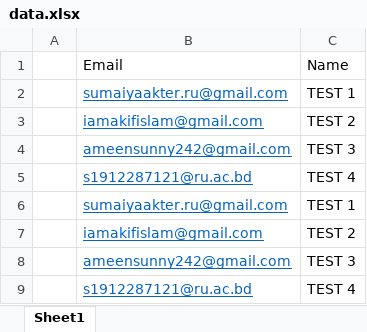
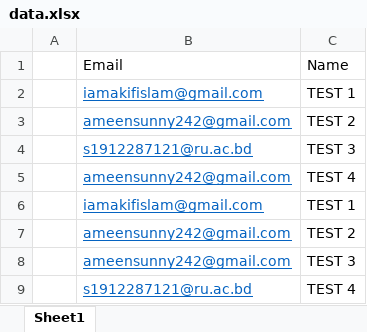
Before and after one commit to akifislam/Excel-to-CertificateGenerator, an Excel workbook: data.xlsx, sheet Sheet1, drawn as a sheet; values as stored, in another font and other column widths than the file's, no borders; removed rows and columns are numbered as before the commit, all else as after; the diff names each change by its address in the sheet, - before the commit and + after, or states it on an @@ line.

```diff
--- a/data.xlsx (sheet Sheet1)
+++ b/data.xlsx (sheet Sheet1)
-row 2:  | sumaiyaakter.ru@gmail.com | TEST 1
-C2: TEST 2
+C2: TEST 1
-C3: TEST 3
+C3: TEST 2
-C4: TEST 4
+C4: TEST 3
+row 5:  | ameensunny242@gmail.com | TEST 4
-B6: sumaiyaakter.ru@gmail.com
+B6: iamakifislam@gmail.com
-B7: iamakifislam@gmail.com
+B7: ameensunny242@gmail.com
```
Also changed, not shown: 12 other files.
